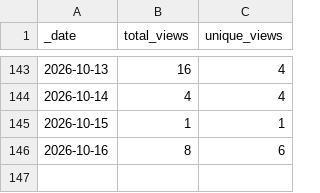
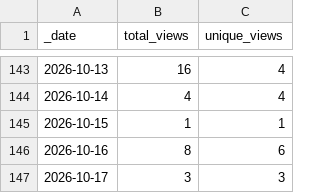
Before and after one commit to currycan/sb-xray, a CSV file: traffic/views.csv, drawn as a sheet; only a part is shown, gaps mark what is left out; the diff names each change by its address in the sheet, - before the commit and + after, or states it on an @@ line.

```diff
--- a/traffic/views.csv
+++ b/traffic/views.csv
+row 147: 2026-10-17 | 3 | 3
```
Also changed, not shown: traffic/clones.csv, 1 other file.
